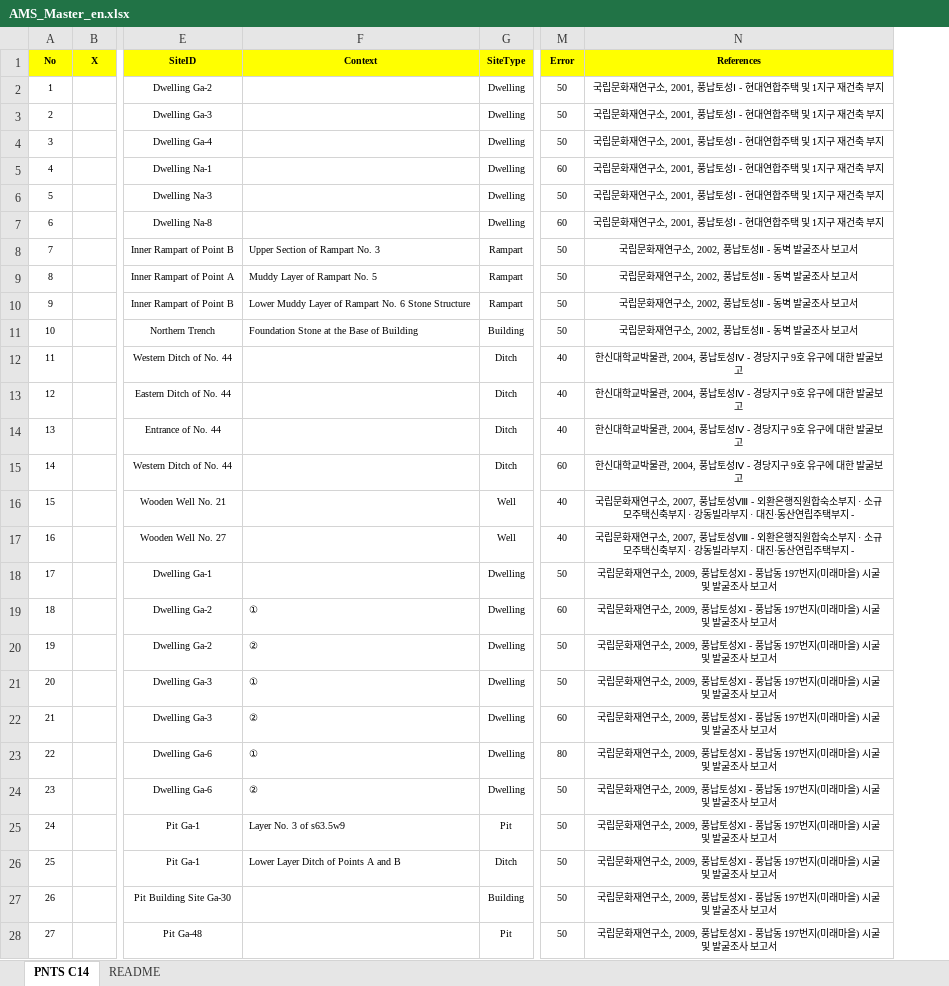
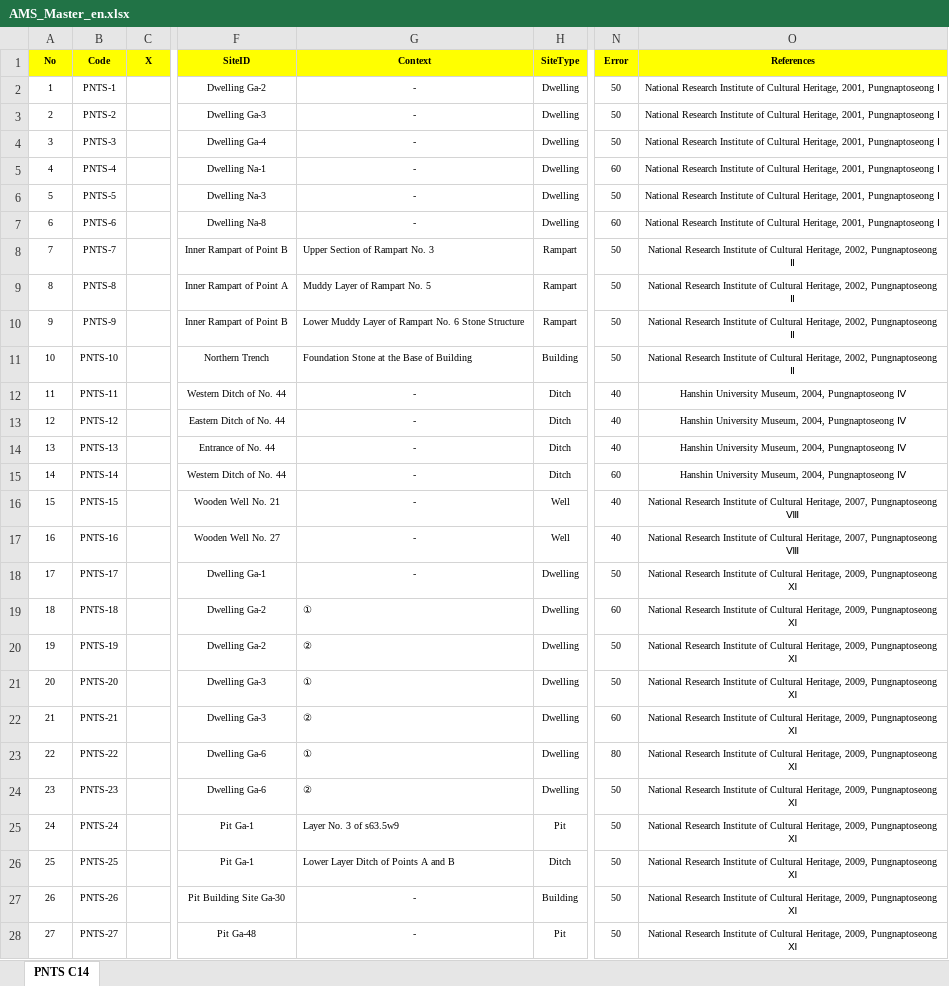
Before and after one commit to ChanToRe/Hanseong_C14, an Excel workbook: Data/AMS_Master_en.xlsx, sheet PNTS C14, drawn as a sheet; only a part is shown, gaps mark what is left out; values as stored, in another font and other column widths than the file's, no borders; addresses are those after the commit; the diff covers the shown part only; the diff names each change by its address in the sheet, - before the commit and + after, or states it on an @@ line.

```diff
--- a/Data/AMS_Master_en.xlsx (sheet PNTS C14)
+++ b/Data/AMS_Master_en.xlsx (sheet PNTS C14)
-sheet tab: README
+column B (Code), rows 2-28: PNTS-1 | PNTS-2 | PNTS-3 | PNTS-4 | PNTS-5 | PNTS-6 | PNTS-7 | PNTS-8 | PNTS-9 | PNTS-10 | PNTS-11 | PNTS-12 | PNTS-13 | PNTS-14 | PNTS-15 | PNTS-16 | PNTS-17 | PNTS-18 | PNTS-19 | PNTS-20 | PNTS-21 | PNTS-22 | PNTS-23 | PNTS-24 | PNTS-25 | PNTS-26 | PNTS-27
-G2:G7 (Context): (empty)
+G2:G7 (Context): -
-O2:O7 (References): 국립문화재연구소, 2001, 풍납토성Ⅰ - 현대연합주택 및 1지구 재건축 부지
+O2:O7 (References): National Research Institute of Cultural Heritage, 2001, Pungnaptoseong Ⅰ
-O8:O11 (References): 국립문화재연구소, 2002, 풍납토성Ⅱ - 동벽 발굴조사 보고서
+O8:O11 (References): National Research Institute of Cultural Heritage, 2002, Pungnaptoseong Ⅱ
-G12:G18 (Context): (empty)
+G12:G18 (Context): -
-O12:O15 (References): 한신대학교박물관, 2004, 풍납토성Ⅳ - 경당지구 9호 유구에 대한 발굴보고
+O12:O15 (References): Hanshin University Museum, 2004, Pungnaptoseong Ⅳ
-O16:O17 (References): 국립문화재연구소, 2007, 풍납토성Ⅷ - 외환은행직원합숙소부지 · 소규모주택신축부지 · 강동빌라부지 · 대진·동산연립주택부지 -
+O16:O17 (References): National Research Institute of Cultural Heritage, 2007, Pungnaptoseong Ⅷ
-O18:O28 (References): 국립문화재연구소, 2009, 풍납토성Ⅺ - 풍납동 197번지(미래마을) 시굴 및 발굴조사 보고서
+O18:O28 (References): National Research Institute of Cultural Heritage, 2009, Pungnaptoseong Ⅺ
-G27:G28 (Context): (empty)
+G27:G28 (Context): -
```
Also changed, not shown: 441 edited cells and cell formats elsewhere in this sheet, Data/AMS_Master_ko.xlsx.
